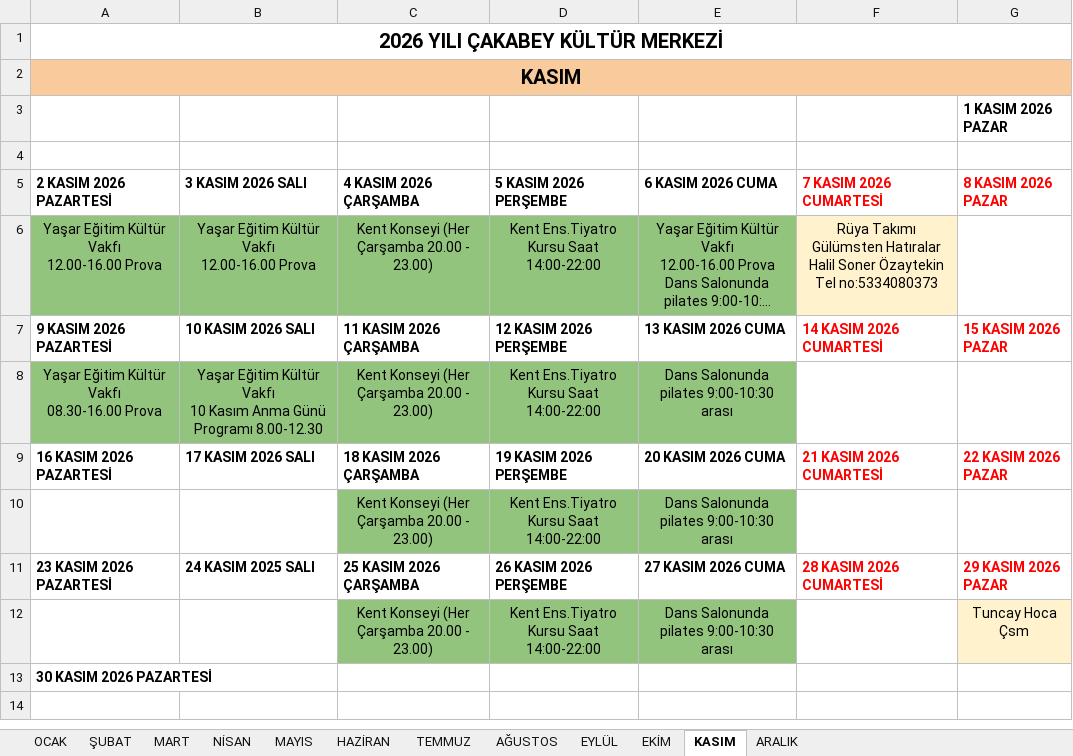
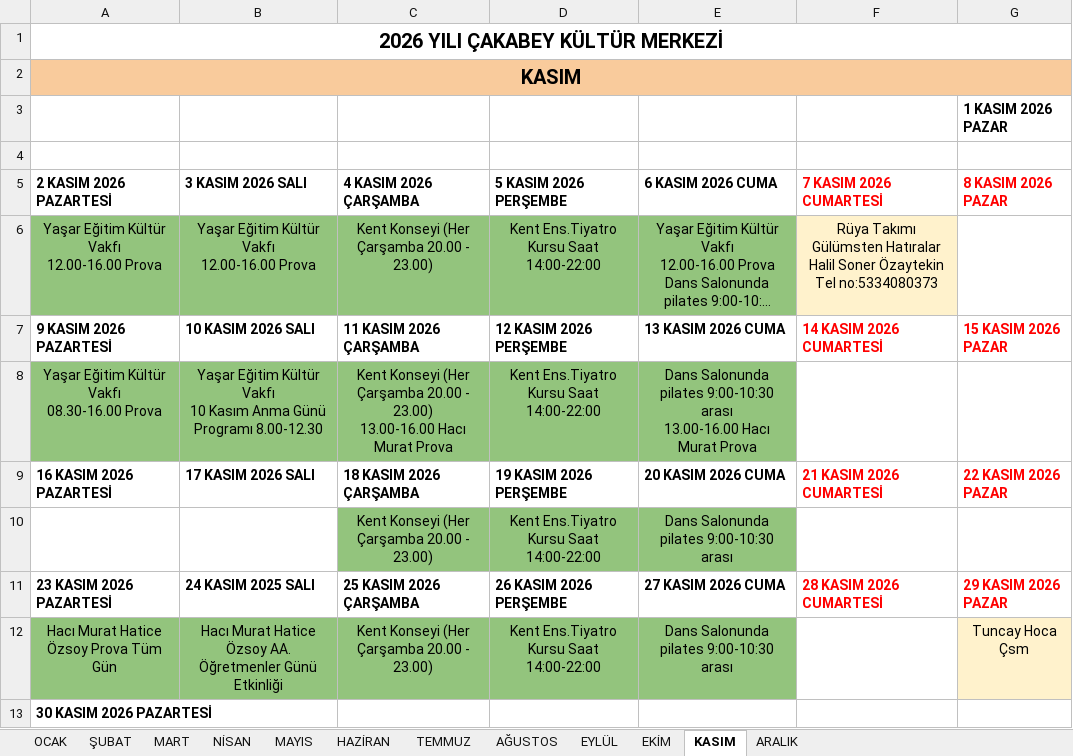
Before and after one commit to ilhanakd-max/etkinlik-takip-data, an Excel workbook: 2026 YILI ÇAKABEY.xlsx, sheet KASIM, drawn as a sheet; long unchanged cells end in …; values as stored, in another font and other column widths than the file's, no borders; charts and pictures not drawn; ↵ is a line break in a cell; the diff names each change by its address in the sheet, - before the commit and + after, or states it on an @@ line.

```diff
--- a/2026 YILI ÇAKABEY.xlsx (sheet KASIM)
+++ b/2026 YILI ÇAKABEY.xlsx (sheet KASIM)
-C8 (4 KASIM 2026 ÇARŞAMBA): …- 23.00)
+C8 (4 KASIM 2026 ÇARŞAMBA): …- 23.00) ↵ 13.00-16.00 Hacı Murat Prova
-E8 (6 KASIM 2026 CUMA): …9:00-10:30 arası
+E8 (6 KASIM 2026 CUMA): …9:00-10:30 arası ↵ 13.00-16.00 Hacı Murat Prova
-A12 (2 KASIM 2026 PAZARTESİ): (empty)
+A12 (2 KASIM 2026 PAZARTESİ): Hacı Murat Hatice Özsoy Prova Tüm Gün
-A12:B12 fill: none
+A12:B12 fill: #93C47D
-B12 (3 KASIM 2026 SALI): (empty)
+B12 (3 KASIM 2026 SALI): Hacı Murat Hatice Özsoy AA. Öğretmenler Günü Etkinliği
```
Also changed, not shown: sheet EKİM.
